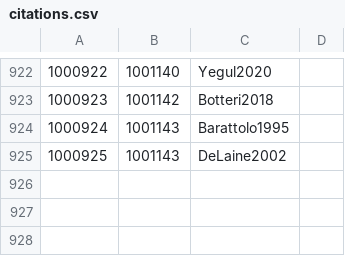
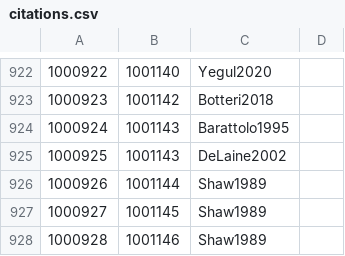
Before and after one commit to Jmuccigr/temples, a CSV file: citations.csv, drawn as a sheet; only a part is shown, gaps mark what is left out; the diff names each change by its address in the sheet, - before the commit and + after, or states it on an @@ line.

Commit message:
Automated update

```diff
--- a/citations.csv
+++ b/citations.csv
+row 926: 1000926 | 1001144 | Shaw1989
+row 927: 1000927 | 1001145 | Shaw1989
+row 928: 1000928 | 1001146 | Shaw1989
```
